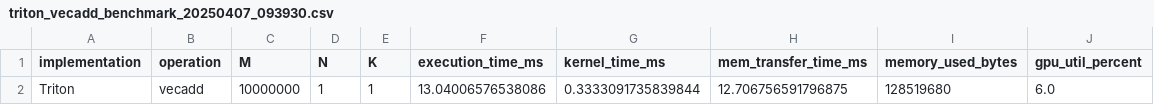
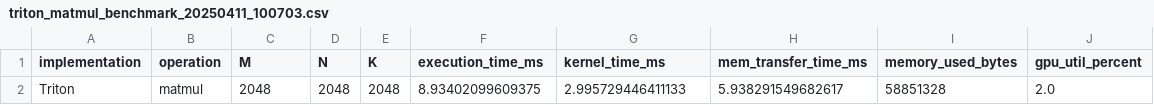
Before and after one commit to alepot55/triton_vs_cuda_fsa, a CSV file: results/triton_matmul_benchmark_20250411_100703.csv (was results/triton_vecadd_benchmark_20250407_093930.csv), drawn as a sheet.

Commit message:
Improved benchmarks implementation, printing formatting for tests, and analisys notebook

```diff
--- a/results/triton_vecadd_benchmark_20250407_093930.csv
+++ b/results/triton_matmul_benchmark_20250411_100703.csv
@@ -1,2 +1,2 @@
 implementation;operation;M;N;K;execution_time_ms;kernel_time_ms;mem_transfer_time_ms;memory_used_bytes;gpu_util_percent
-Triton;vecadd;10000000;1;1;13.04006576538086;0.3333091735839844;12.706756591796875;128519680;6.0
+Triton;matmul;2048;2048;2048;8.93402099609375;2.995729446411133;5.938291549682617;58851328;2.0
```
Also changed, not shown: results/triton_vecadd_benchmark_20250411_100703.csv, 32 other files.
